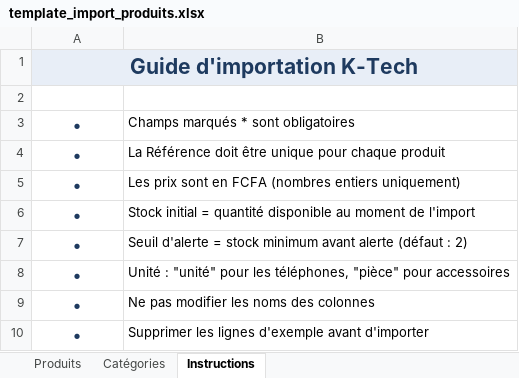
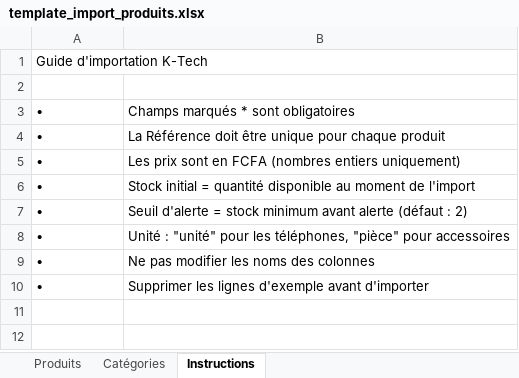
Before and after one commit to Tonamijg/ceozen, an Excel workbook: template_import_produits.xlsx, sheet Instructions, drawn as a sheet; values as stored, in another font and other column widths than the file's, no borders; the diff names each change by its address in the sheet, - before the commit and + after, or states it on an @@ line.

```diff
--- a/template_import_produits.xlsx (sheet Instructions)
+++ b/template_import_produits.xlsx (sheet Instructions)
-A1:B1 fill: #E8EEF7
+A1:B1 fill: none
@@ A1 bold: on → off, text colour: #1E3A5F → black, text size: smaller, alignment: center → left @@
@@ A3:A10 bold: on → off, text colour: #1E3A5F → black, text size: smaller, alignment: center → left @@
```
Also changed, not shown: sheet Produits, sheet Catégories, 11 other files.
